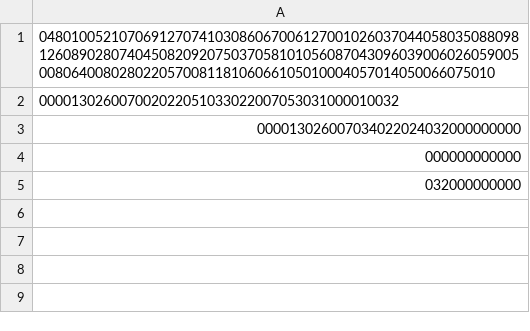
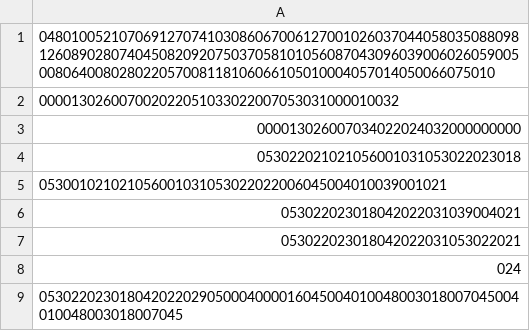
Before and after one commit to GianRathgeb/pwManager, a CSV file: passwords.csv, drawn as a sheet.

```diff
--- a/passwords.csv
+++ b/passwords.csv
@@ -3,3 +3,7 @@
 000013026007034022024032000000000
-000000000000
-032000000000
+053022021021056001031053022023018
+053001021021056001031053022022006045004010039001021
+053022023018042022031039004021
+053022023018042022031053022021
+024
+053022023018042022029050004000016045004010048003018007045004010048003018007045
```
Also changed, not shown: 3 other files.
